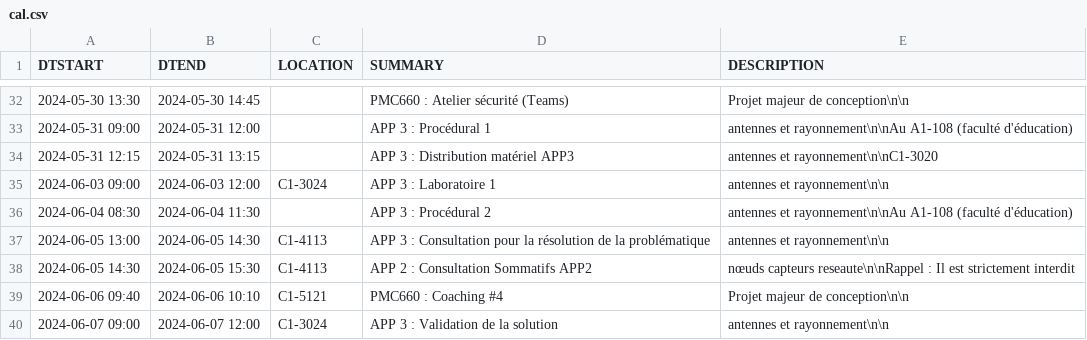
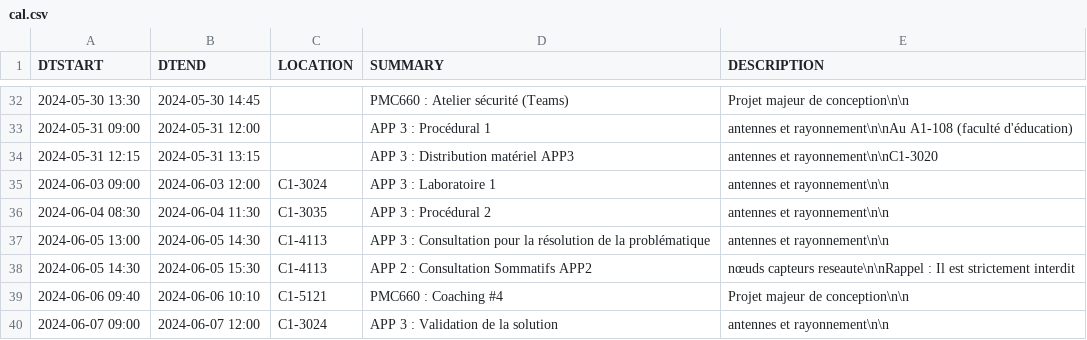
Before and after one commit to mdaoustUdeS/gegi-horarius, a CSV file: data/cal.csv, drawn as a sheet; only a part is shown, gaps mark what is left out.

```diff
--- a/data/cal.csv
+++ b/data/cal.csv
@@ -35,3 +35,3 @@ DTSTART,DTEND,LOCATION,SUMMARY,DESCRIPTION
 2024-06-03 09:00,2024-06-03 12:00,"C1-3024","APP 3 : Laboratoire 1","antennes et rayonnement\n\n"
-2024-06-04 08:30,2024-06-04 11:30,"","APP 3 : Procédural 2","antennes et rayonnement\n\nAu A1-108 (faculté d'éducation)"
+2024-06-04 08:30,2024-06-04 11:30,"C1-3035","APP 3 : Procédural 2","antennes et rayonnement\n\n"
 2024-06-05 13:00,2024-06-05 14:30,"C1-4113","APP 3 : Consultation pour la résolution de la problématique","antennes et rayonnement\n\n"
```
